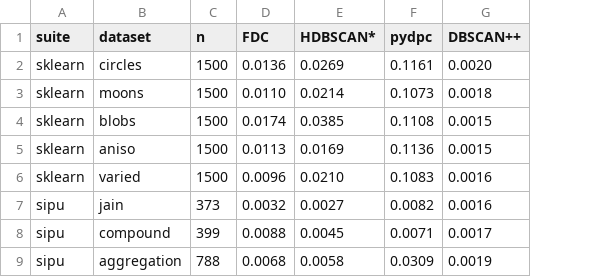
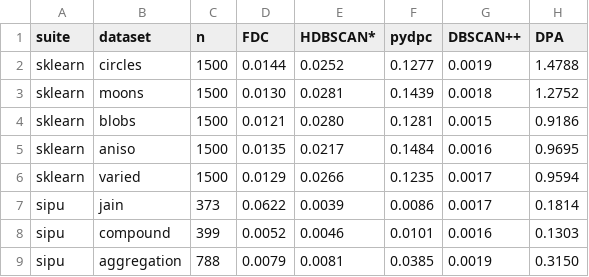
Before and after one commit to alexandreday/fast_density_clustering, a CSV file: benchmarks/sota_runtime.csv, drawn as a sheet; only a part is shown; the diff covers the shown part only; the diff names each change by its address in the sheet, - before the commit and + after, or states it on an @@ line.

```diff
--- a/benchmarks/sota_runtime.csv
+++ b/benchmarks/sota_runtime.csv
+column H (DPA), rows 2-9: 1.4788 | 1.2752 | 0.9186 | 0.9695 | 0.9594 | 0.1814 | 0.1303 | 0.3150
-D2 (FDC): 0.0136
+D2 (FDC): 0.0144
-E2 (HDBSCAN*): 0.0269
+E2 (HDBSCAN*): 0.0252
-F2 (pydpc): 0.1161
+F2 (pydpc): 0.1277
-G2 (DBSCAN++): 0.0020
+G2 (DBSCAN++): 0.0019
-D3 (FDC): 0.0110
+D3 (FDC): 0.0130
-E3 (HDBSCAN*): 0.0214
+E3 (HDBSCAN*): 0.0281
-F3 (pydpc): 0.1073
+F3 (pydpc): 0.1439
-D4 (FDC): 0.0174
+D4 (FDC): 0.0121
-E4 (HDBSCAN*): 0.0385
+E4 (HDBSCAN*): 0.0280
-F4 (pydpc): 0.1108
+F4 (pydpc): 0.1281
-D5 (FDC): 0.0113
+D5 (FDC): 0.0135
-E5 (HDBSCAN*): 0.0169
+E5 (HDBSCAN*): 0.0217
-F5 (pydpc): 0.1136
+F5 (pydpc): 0.1484
-G5 (DBSCAN++): 0.0015
+G5 (DBSCAN++): 0.0016
-D6 (FDC): 0.0096
+D6 (FDC): 0.0129
-E6 (HDBSCAN*): 0.0210
+E6 (HDBSCAN*): 0.0266
-F6 (pydpc): 0.1083
+F6 (pydpc): 0.1235
-G6:G7 (DBSCAN++): 0.0016
+G6:G7 (DBSCAN++): 0.0017
-D7 (FDC): 0.0032
+D7 (FDC): 0.0622
-E7 (HDBSCAN*): 0.0027
+E7 (HDBSCAN*): 0.0039
-F7 (pydpc): 0.0082
+F7 (pydpc): 0.0086
-D8 (FDC): 0.0088
+D8 (FDC): 0.0052
-E8 (HDBSCAN*): 0.0045
+E8 (HDBSCAN*): 0.0046
-F8 (pydpc): 0.0071
+F8 (pydpc): 0.0101
-G8 (DBSCAN++): 0.0017
+G8 (DBSCAN++): 0.0016
-D9 (FDC): 0.0068
+D9 (FDC): 0.0079
-E9 (HDBSCAN*): 0.0058
+E9 (HDBSCAN*): 0.0081
-F9 (pydpc): 0.0309
+F9 (pydpc): 0.0385
```
Also changed, not shown: 50 edited cells elsewhere in this file, benchmarks/sota_ari.csv, benchmarks/sota_scaling_runtime.csv, 6 other files.
